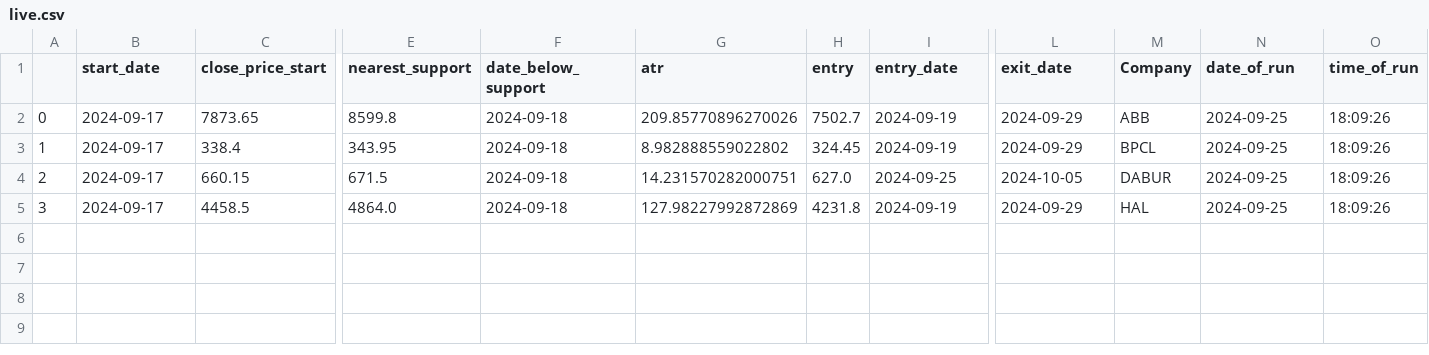
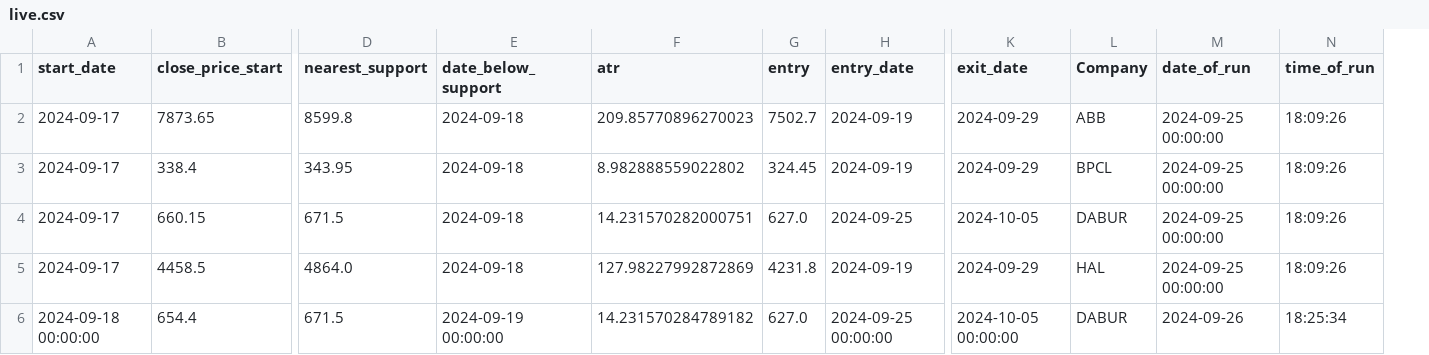
Before and after one commit to auricalgo/auric-fe, a CSV file: live.csv, drawn as a sheet; only a part is shown, gaps mark what is left out; removed rows and columns are numbered as before the commit, all else as after; rows hold the shown columns only; the diff names each change by its address in the sheet, - before the commit and + after, or states it on an @@ line.

```diff
--- a/live.csv
+++ b/live.csv
-column A, rows 2-5: 0 | 1 | 2 | 3
-F2 (atr): 209.85770896270026
+F2 (atr): 209.85770896270023
-M2:M5 (date_of_run): 2024-09-25
+M2:M5 (date_of_run): 2024-09-25 00:00:00
+row 6: 2024-09-18 00:00:00 | 654.4 | 671.5 | 2024-09-19 00:00:00 | 14.231570284789182 | 627.0 | 2024-09-25 00:00:00 | 2024-10-05 00:00:00 | DABUR | 2024-09-26 | 18:25:34
```
Also changed, not shown: 3 other files.
